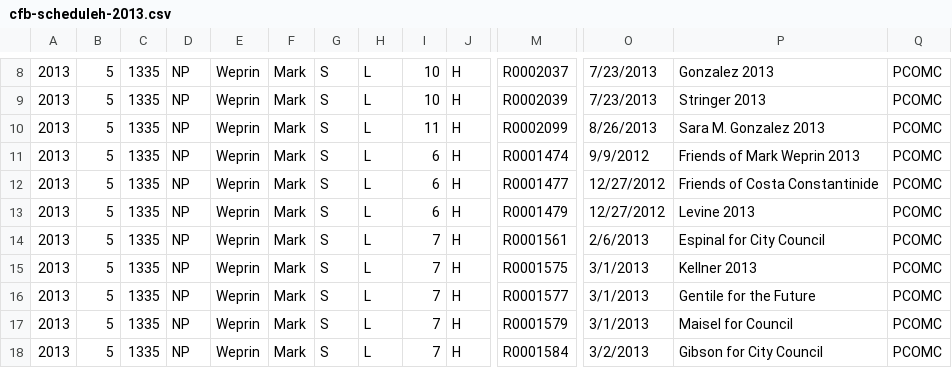
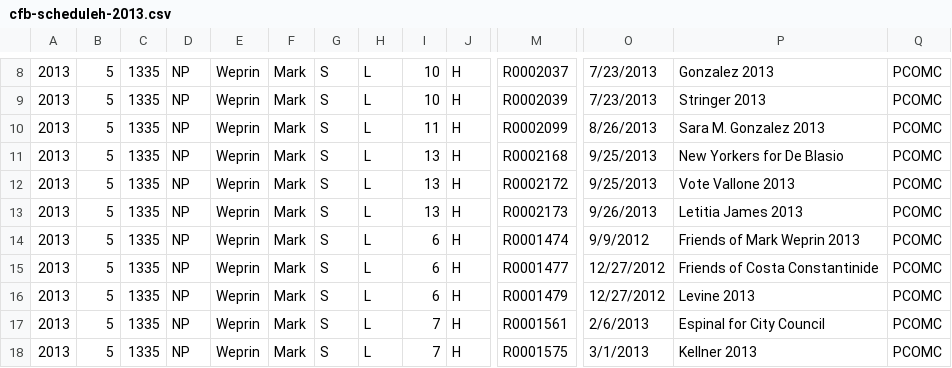
Before and after one commit to fedex1/New-York-City-Campaign-Finance-Board-Data, a CSV file: cfb-scheduleh-2013.csv, drawn as a sheet; only a part is shown, gaps mark what is left out; the shorter side is filled out with more unchanged rows; rows hold the shown columns only; the diff names each change by its address in the sheet, - before the commit and + after, or states it on an @@ line.

Commit message:
update scheduleh 20131005

```diff
--- a/cfb-scheduleh-2013.csv
+++ b/cfb-scheduleh-2013.csv
+row 11: 2013 | 5 | 1335 | NP | Weprin | Mark | S | L | 13 | H | R0002168 | 9/25/2013 | New Yorkers for De Blasio | PCOMC
+row 12: 2013 | 5 | 1335 | NP | Weprin | Mark | S | L | 13 | H | R0002172 | 9/25/2013 | Vote Vallone 2013 | PCOMC
+row 13: 2013 | 5 | 1335 | NP | Weprin | Mark | S | L | 13 | H | R0002173 | 9/26/2013 | Letitia James 2013 | PCOMC
```
